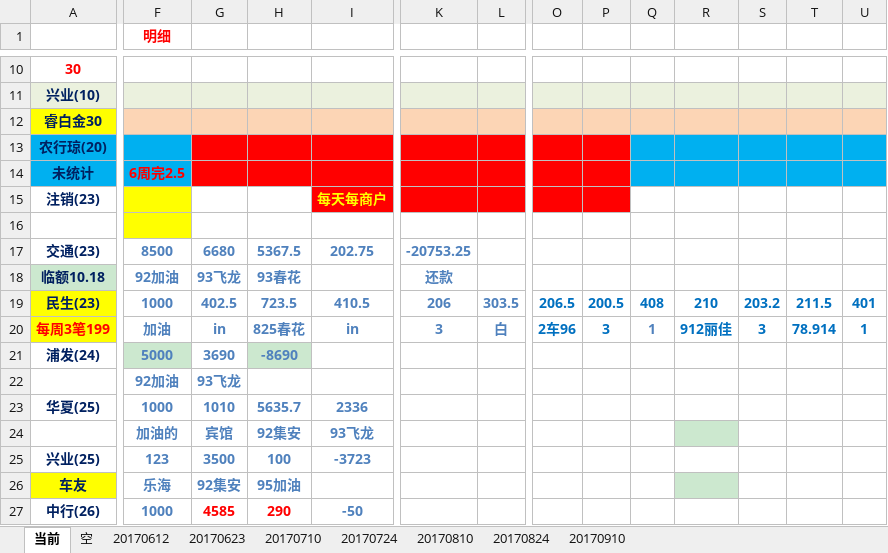
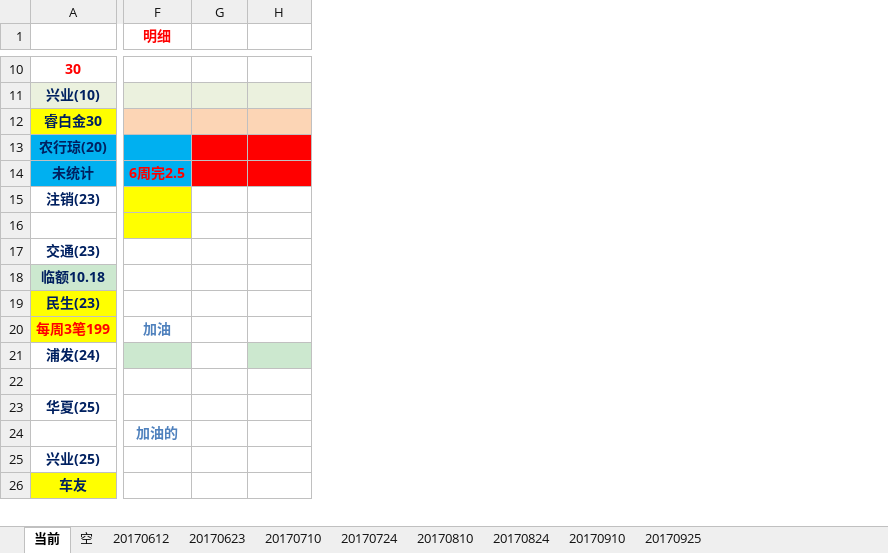
Before and after one commit to cjt281570985/jdk8, an Excel workbook: data/信用卡.xlsx, sheet 当前, drawn as a sheet; only a part is shown, gaps mark what is left out; values as stored, in another font and other column widths than the file's, no borders; removed rows and columns are numbered as before the commit, all else as after; rows hold the shown columns only; the diff covers the shown part only; the diff names each change by its address in the sheet, - before the commit and + after, or states it on an @@ line.

```diff
--- a/data/信用卡.xlsx (sheet 当前)
+++ b/data/信用卡.xlsx (sheet 当前)
+sheet tab: 20170925
-column I, rows 15-17: 每天每商户 |  | 202.75; row 20: in; row 25: -3723
-column K, rows 17-18: -20753.25 | 还款; row 20: 3
-column L, row 20: 白
-column O, row 20: 2车96
-column P, row 20: 3
-column Q, row 20: 1
-column R, row 20: 912丽佳
-column S, row 20: 3
-column T, row 20: 78.914
-column U, row 20: 1
-F17 (明细): 8500
+F17 (明细): (empty)
-G17: 6680
+G17: (empty)
-H17: 5367.5
+H17: (empty)
-F18 (明细): 92加油
+F18 (明细): (empty)
-G18: 93飞龙
+G18: (empty)
-H18: 93春花
+H18: (empty)
-row 19: 民生(23) | 1000 | 402.5 | 723.5 | 410.5 | 206 | 303.5 | 206.5 | 200.5 | 408 | 210 | 203.2 | 211.5 | 401
+row 19: 民生(23)
-G20: in
+G20: (empty)
-H20: 825春花
+H20: (empty)
-F21 (明细): 5000
+F21 (明细): (empty)
-G21: 3690
+G21: (empty)
-H21: -8690
+H21: (empty)
-row 22:  | 92加油 | 93飞龙
-row 23: 华夏(25) | 1000 | 1010 | 5635.7 | 2336
-row 24:  | 加油的 | 宾馆 | 92集安 | 93飞龙
+row 22: (empty)
+row 23: 华夏(25)
+row 24:  | 加油的
-F25 (明细): 123
+F25 (明细): (empty)
-G25: 3500
+G25: (empty)
-H25: 100
+H25: (empty)
-F26 (明细): 乐海
+F26 (明细): (empty)
-G26: 92集安
+G26: (empty)
-H26: 95加油
+H26: (empty)
-row 27: 中行(26) | 1000 | 4585 | 290 | -50
```
Also changed, not shown: 2 added rows, 1 removed row, 3 added columns, 1 removed column and 12 edited cells elsewhere in this sheet, 24 other files.
